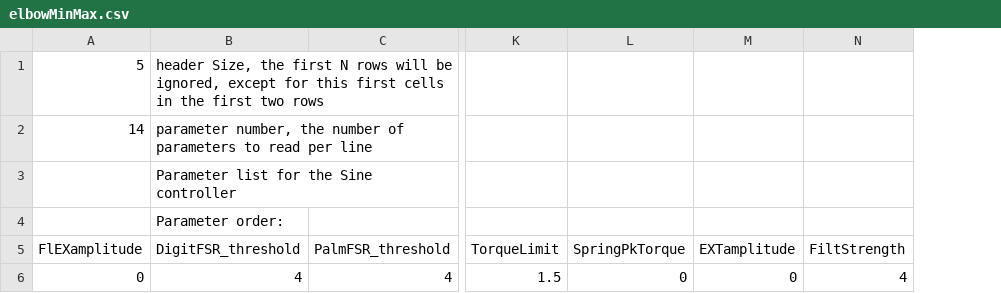
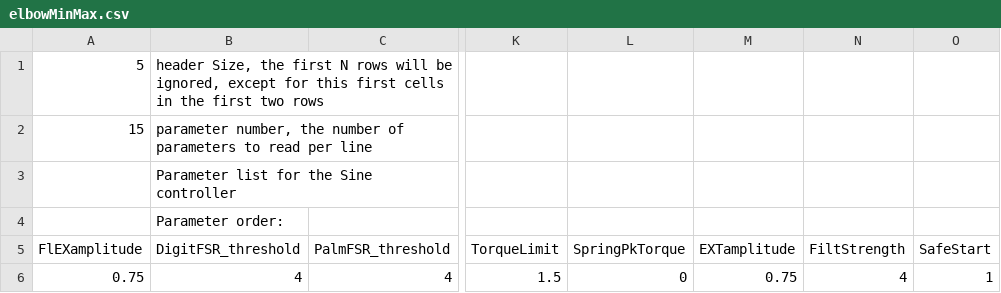
Before and after one commit to stirling-research-group/OpenExo, a CSV file: SDCard/elbowControllers/elbowMinMax.csv, drawn as a sheet; only a part is shown, gaps mark what is left out; the diff names each change by its address in the sheet, - before the commit and + after, or states it on an @@ line.

Commit message:
disabled safe start mode for elbowminmax

```diff
--- a/SDCard/elbowControllers/elbowMinMax.csv
+++ b/SDCard/elbowControllers/elbowMinMax.csv
+column O (SafeStart), row 6: 1
-A2 (FlEXamplitude): 14
+A2 (FlEXamplitude): 15
-A6 (FlEXamplitude): 0
+A6 (FlEXamplitude): 0.75
-M6 (EXTamplitude): 0
+M6 (EXTamplitude): 0.75
```
Also changed, not shown: 1 other file.
